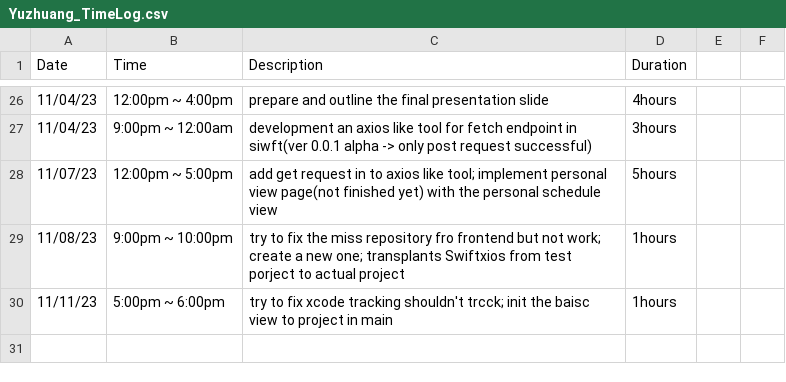
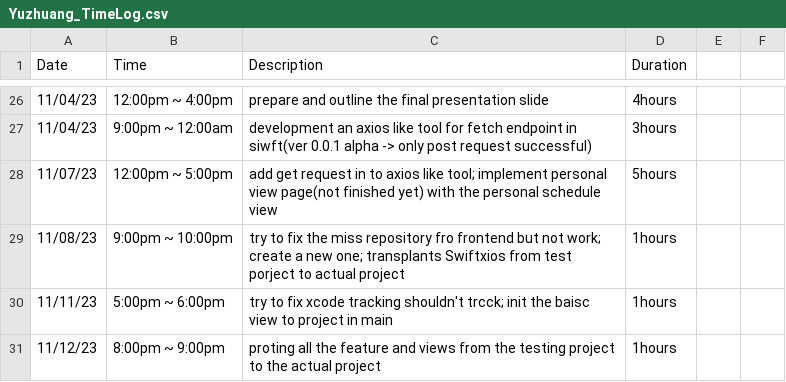
Before and after one commit to yuzchen7/FocusEureka_backend, a CSV file: Yuzhuang_TimeLog.csv, drawn as a sheet; only a part is shown, gaps mark what is left out.

Commit message:
11/12/23  proting all feature from testing proj

```diff
--- a/Yuzhuang_TimeLog.csv
+++ b/Yuzhuang_TimeLog.csv
@@ -30 +30,2 @@ Date,Time,Description,Duration
 11/11/23,5:00pm ~ 6:00pm,try to fix xcode tracking shouldn't trcck; init the baisc view to project in main,1hours
+11/12/23,8:00pm ~ 9:00pm,proting all the feature and views from the testing project to the actual project,1hours
```
